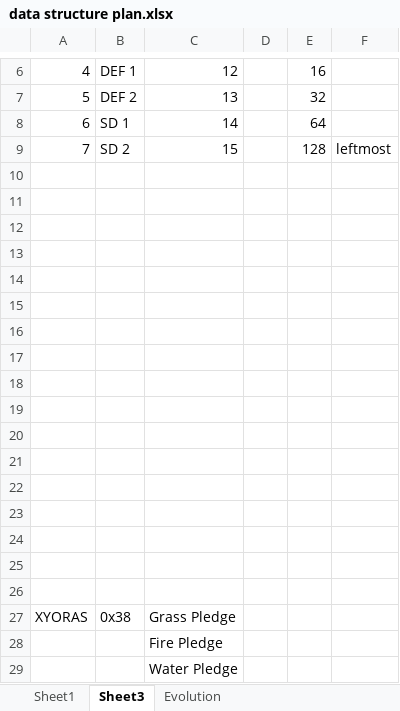
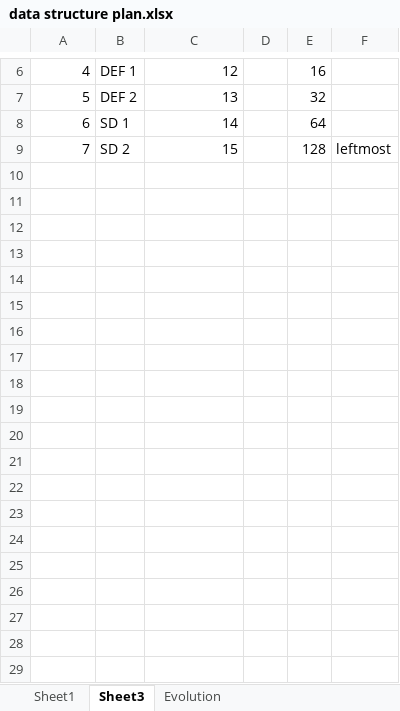
Before and after one commit to ABZB/3DS-Pokedex, an Excel workbook: data structure plan.xlsx, sheet Sheet3, drawn as a sheet; only a part is shown, gaps mark what is left out; values as stored, in another font and other column widths than the file's, no borders; the diff covers the shown part only; the diff names each change by its address in the sheet, - before the commit and + after, or states it on an @@ line.

```diff
--- a/data structure plan.xlsx (sheet Sheet3)
+++ b/data structure plan.xlsx (sheet Sheet3)
-row 10: (empty)
-row 11: (empty)
-row 12: (empty)
-row 13: (empty)
-row 14: (empty)
-row 15: (empty)
-row 16: (empty)
-row 17: (empty)
-row 18: (empty)
-row 19: (empty)
-row 20: (empty)
-row 21: (empty)
-row 22: (empty)
-row 23: (empty)
-row 24: (empty)
-row 25: (empty)
-row 26: (empty)
-row 27: XYORAS | 0x38 | Grass Pledge
-row 28:  |  | Fire Pledge
-row 29:  |  | Water Pledge
```
Also changed, not shown: 14 removed rows elsewhere in this sheet, sheet Sheet1, formulas that keep their value, 1 other file.
